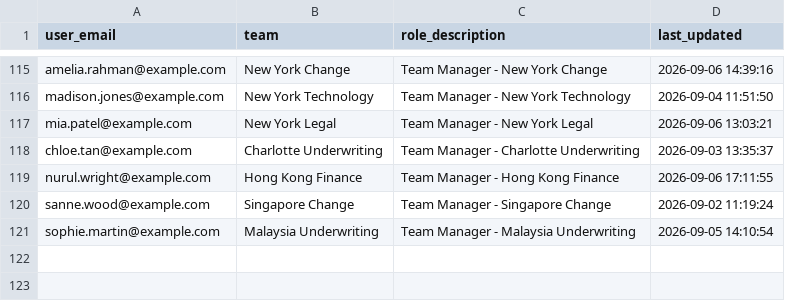
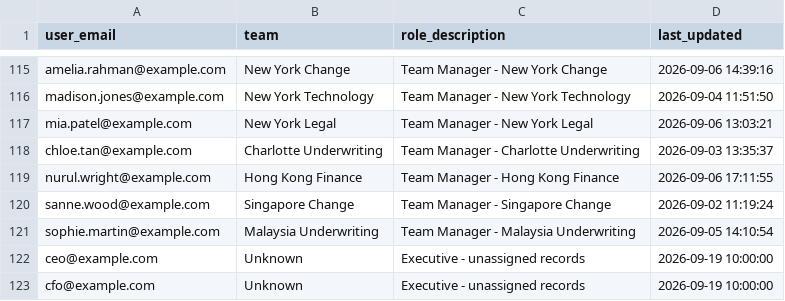
Before and after one commit to Vnanka/OJProject, a CSV file: dw/raw/security/security_user_team.csv, drawn as a sheet; only a part is shown, gaps mark what is left out; the diff names each change by its address in the sheet, - before the commit and + after, or states it on an @@ line.

```diff
--- a/dw/raw/security/security_user_team.csv
+++ b/dw/raw/security/security_user_team.csv
+row 122: ceo@example.com | Unknown | Executive - unassigned records | 2026-09-19 10:00:00
+row 123: cfo@example.com | Unknown | Executive - unassigned records | 2026-09-19 10:00:00
```
Also changed, not shown: 45 other files.
